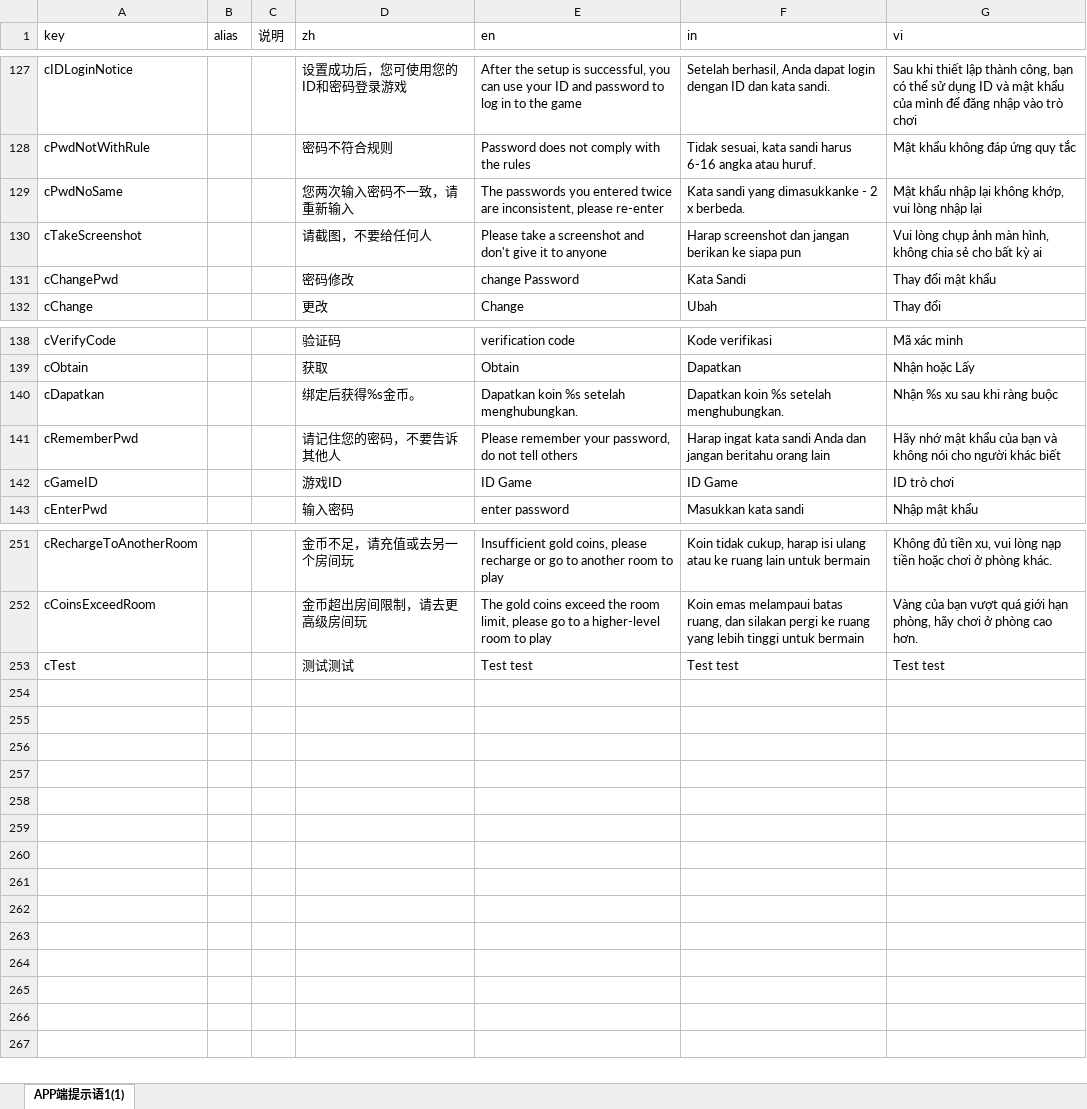
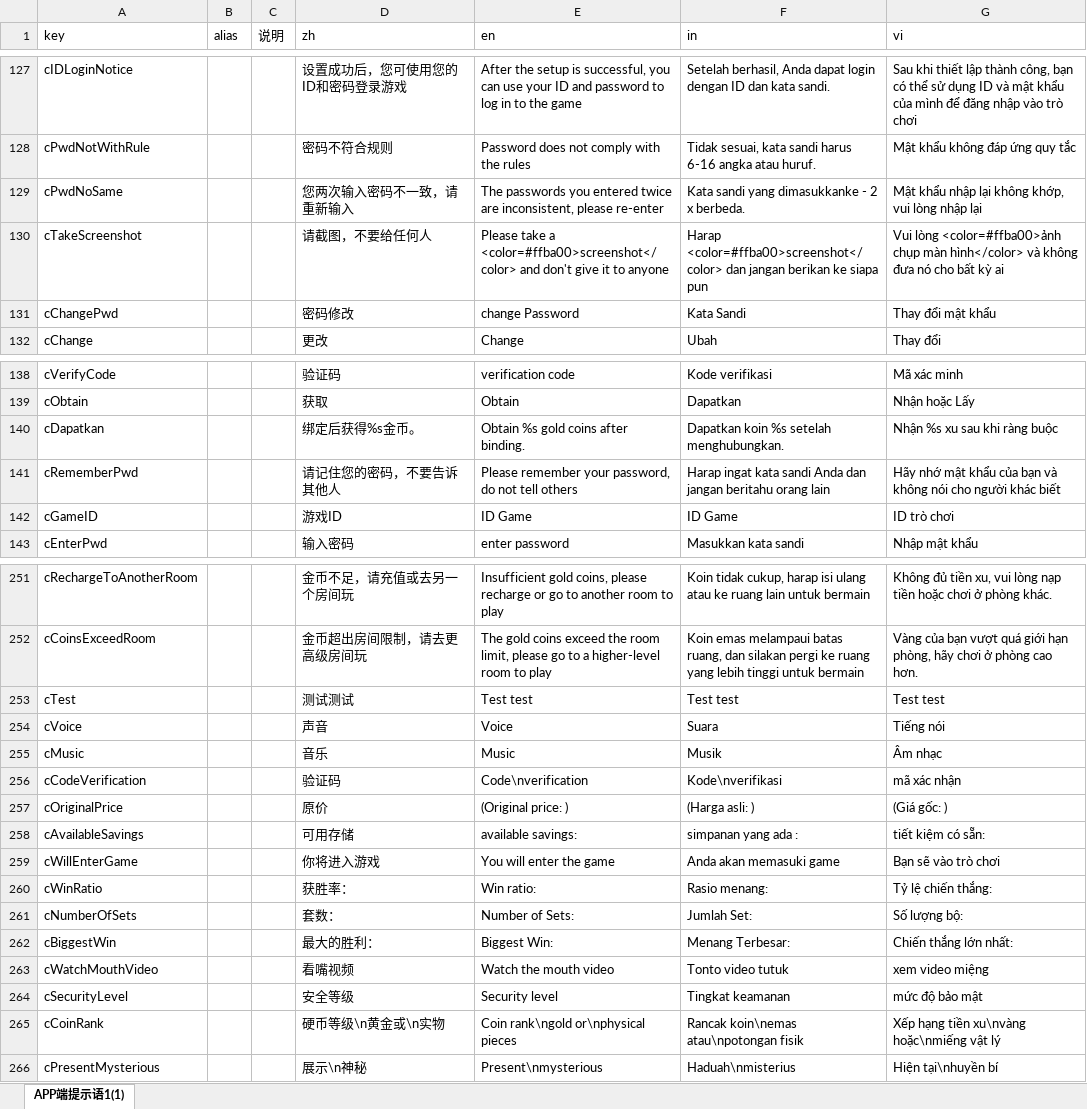
Before and after one commit to fflin/excelToJson, an Excel workbook: mylibrary/resource.xlsx, sheet APP端提示语1(1), drawn as a sheet; only a part is shown, gaps mark what is left out; values as stored, in another font and other column widths than the file's, no borders; the diff names each change by its address in the sheet, - before the commit and + after, or states it on an @@ line.

```diff
--- a/mylibrary/resource.xlsx (sheet APP端提示语1(1))
+++ b/mylibrary/resource.xlsx (sheet APP端提示语1(1))
-E130 (en): …take a screenshot and don't…
+E130 (en): …take a <color=#ffba00>screenshot</color> and don't…
-F130 (in): Harap screenshot dan jangan…
+F130 (in): Harap <color=#ffba00>screenshot</color> dan jangan…
-G130 (vi): Vui lòng chụp ảnh màn hình, không chia sẻ cho bất…
+G130 (vi): Vui lòng <color=#ffba00>ảnh chụp màn hình</color> và không đưa nó cho bất…
-E140 (en): Dapatkan koin %s setelah menghubungkan.
+E140 (en): Obtain %s gold coins after binding.
+row 254: cVoice |  |  | 声音 | Voice | Suara | Tiếng nói
+row 255: cMusic |  |  | 音乐 | Music | Musik | Âm nhạc
+row 256: cCodeVerification |  |  | 验证码 | Code\nverification | Kode\nverifikasi | mã xác nhận
+row 257: cOriginalPrice |  |  | 原价 | (Original price: ) | (Harga asli: ) | (Giá gốc: )
+row 258: cAvailableSavings |  |  | 可用存储 | available savings: | simpanan yang ada : | tiết kiệm có sẵn:
+row 259: cWillEnterGame |  |  | 你将进入游戏 | You will enter the game | Anda akan memasuki game | Bạn sẽ vào trò chơi
+row 260: cWinRatio |  |  | 获胜率： | Win ratio: | Rasio menang: | Tỷ lệ chiến thắng:
+row 261: cNumberOfSets |  |  | 套数： | Number of Sets: | Jumlah Set: | Số lượng bộ:
+row 262: cBiggestWin |  |  | 最大的胜利： | Biggest Win: | Menang Terbesar: | Chiến thắng lớn nhất:
+row 263: cWatchMouthVideo |  |  | 看嘴视频 | Watch the mouth video | Tonto video tutuk | xem video miệng
+row 264: cSecurityLevel |  |  | 安全等级 | Security level | Tingkat keamanan | mức độ bảo mật
+row 265: cCoinRank |  |  | 硬币等级\n黄金或\n实物 | Coin rank\ngold or\nphysical pieces | Rancak koin\nemas atau\npotongan fisik | Xếp hạng tiền xu\nvàng hoặc\nmiếng vật lý
+row 266: cPresentMysterious |  |  | 展示\n神秘 | Present\nmysterious | Haduah\nmisterius | Hiện tại\nhuyền bí
```
Also changed, not shown: 1 other file.
